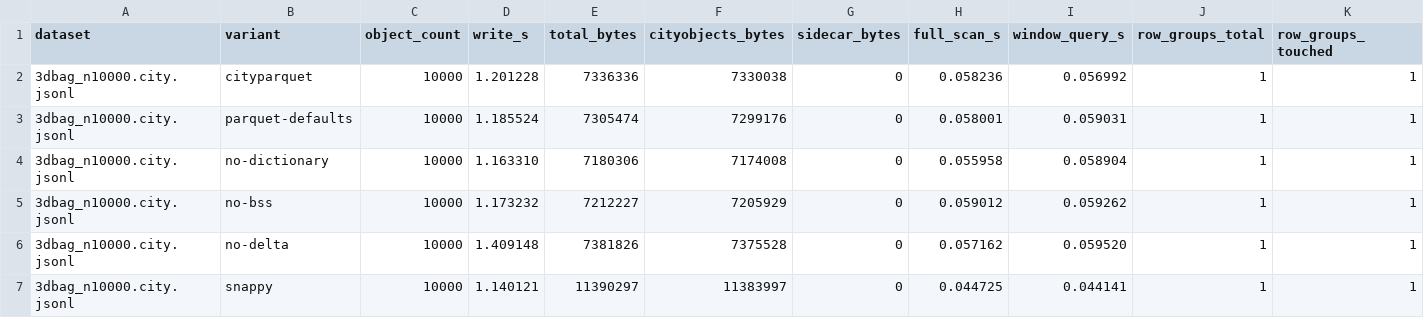
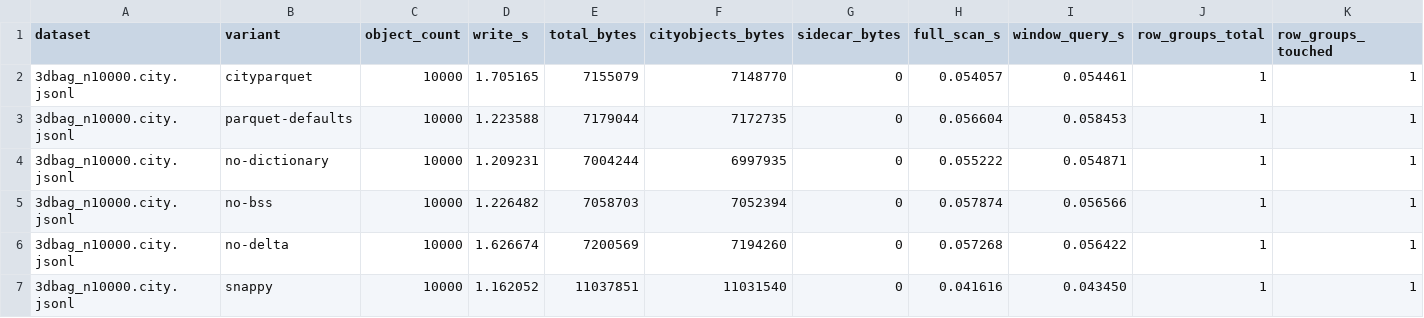
Before and after one commit to cityjson/cityparquet, a CSV file: benchmark/formats/scaling_write_results/3dbag_n10000.csv, drawn as a sheet; only a part is shown; the diff covers the shown part only; the diff names each change by its address in the sheet, - before the commit and + after, or states it on an @@ line.

```diff
--- a/benchmark/formats/scaling_write_results/3dbag_n10000.csv
+++ b/benchmark/formats/scaling_write_results/3dbag_n10000.csv
-D2 (write_s): 1.201228
+D2 (write_s): 1.705165
-E2 (total_bytes): 7336336
+E2 (total_bytes): 7155079
-F2 (cityobjects_bytes): 7330038
+F2 (cityobjects_bytes): 7148770
-H2 (full_scan_s): 0.058236
+H2 (full_scan_s): 0.054057
-I2 (window_query_s): 0.056992
+I2 (window_query_s): 0.054461
-D3 (write_s): 1.185524
+D3 (write_s): 1.223588
-E3 (total_bytes): 7305474
+E3 (total_bytes): 7179044
-F3 (cityobjects_bytes): 7299176
+F3 (cityobjects_bytes): 7172735
-H3 (full_scan_s): 0.058001
+H3 (full_scan_s): 0.056604
-I3 (window_query_s): 0.059031
+I3 (window_query_s): 0.058453
-D4 (write_s): 1.163310
+D4 (write_s): 1.209231
-E4 (total_bytes): 7180306
+E4 (total_bytes): 7004244
-F4 (cityobjects_bytes): 7174008
+F4 (cityobjects_bytes): 6997935
-H4 (full_scan_s): 0.055958
+H4 (full_scan_s): 0.055222
-I4 (window_query_s): 0.058904
+I4 (window_query_s): 0.054871
-D5 (write_s): 1.173232
+D5 (write_s): 1.226482
-E5 (total_bytes): 7212227
+E5 (total_bytes): 7058703
-F5 (cityobjects_bytes): 7205929
+F5 (cityobjects_bytes): 7052394
-H5 (full_scan_s): 0.059012
+H5 (full_scan_s): 0.057874
-I5 (window_query_s): 0.059262
+I5 (window_query_s): 0.056566
-D6 (write_s): 1.409148
+D6 (write_s): 1.626674
-E6 (total_bytes): 7381826
+E6 (total_bytes): 7200569
-F6 (cityobjects_bytes): 7375528
+F6 (cityobjects_bytes): 7194260
-H6 (full_scan_s): 0.057162
+H6 (full_scan_s): 0.057268
-I6 (window_query_s): 0.059520
+I6 (window_query_s): 0.056422
-D7 (write_s): 1.140121
+D7 (write_s): 1.162052
-E7 (total_bytes): 11390297
+E7 (total_bytes): 11037851
-F7 (cityobjects_bytes): 11383997
+F7 (cityobjects_bytes): 11031540
-H7 (full_scan_s): 0.044725
+H7 (full_scan_s): 0.041616
-I7 (window_query_s): 0.044141
+I7 (window_query_s): 0.043450
```
Also changed, not shown: 2 removed rows and 15 edited cells elsewhere in this file, benchmark/formats/scaling_compression_results/3dbag_n1000.csv, benchmark/formats/scaling_compression_results/3dbag_n10000.csv, 23 other files.
